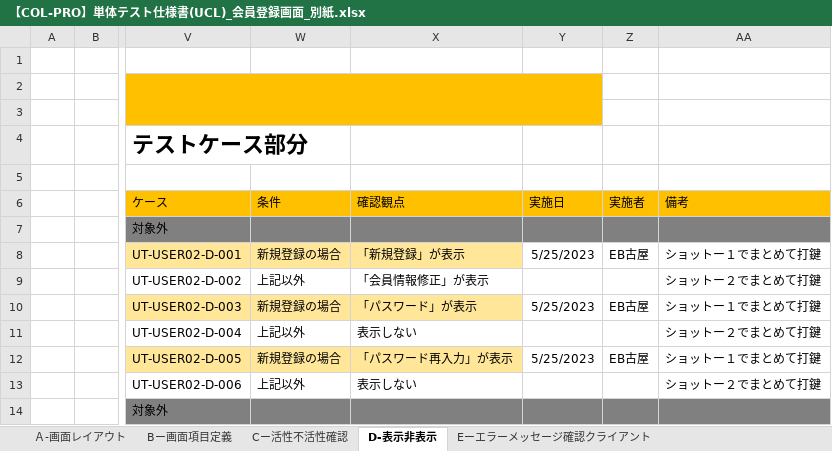
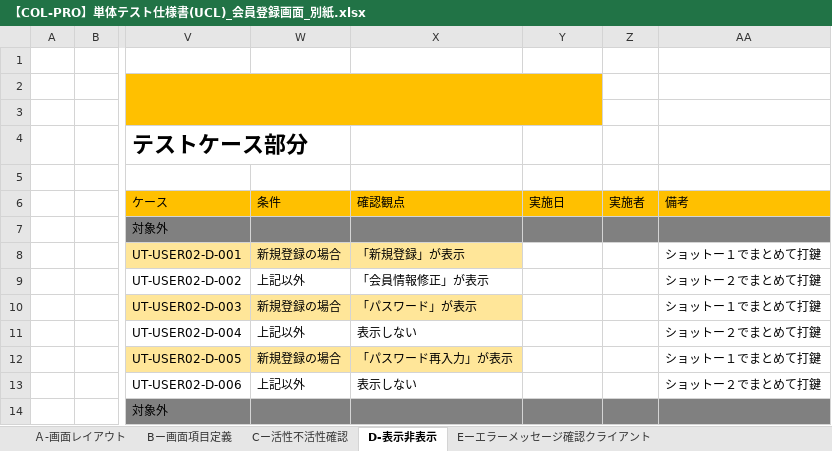
Before and after one commit to IotaTech-Info/certificate-online, an Excel workbook: doc/50_単体テスト(UT)/02_エビデンス/Koya_USER02_会員登録画面_エビデンス/打鍵後のUCL/【COL-PRO】単体テスト仕様書(UCL)_会員登録画面_別紙.xlsx, sheet D-表示非表示, drawn as a sheet; only a part is shown, gaps mark what is left out; values as stored, in another font and other column widths than the file's, no borders; the diff names each change by its address in the sheet, - before the commit and + after, or states it on an @@ line.

Commit message:
修正

```diff
--- a/doc/50_単体テスト(UT)/02_エビデンス/Koya_USER02_会員登録画面_エビデンス/打鍵後のUCL/【COL-PRO】単体テスト仕様書(UCL)_会員登録画面_別紙.xlsx (sheet D-表示非表示)
+++ b/doc/50_単体テスト(UT)/02_エビデンス/Koya_USER02_会員登録画面_エビデンス/打鍵後のUCL/【COL-PRO】単体テスト仕様書(UCL)_会員登録画面_別紙.xlsx (sheet D-表示非表示)
-Y8: 5/25/2023
+Y8: (empty)
-Z8: EB古屋
+Z8: (empty)
-Y10: 5/25/2023
+Y10: (empty)
-Z10: EB古屋
+Z10: (empty)
-Y12: 5/25/2023
+Y12: (empty)
-Z12: EB古屋
+Z12: (empty)
```
